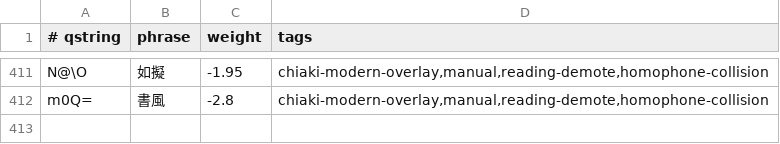
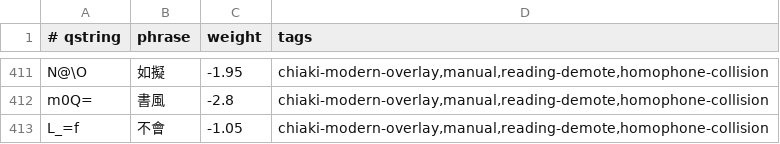
Before and after one commit to chiakich/ChiaKey-Lexicon, a TSV file: sources/chiaki-modern-overlay/explicit.tsv, drawn as a sheet; only a part is shown, gaps mark what is left out; the diff names each change by its address in the sheet, - before the commit and + after, or states it on an @@ line.

Commit message:
fix: demote 不會 under bu4 hui4 reading, favor 部會

```diff
--- a/sources/chiaki-modern-overlay/explicit.tsv
+++ b/sources/chiaki-modern-overlay/explicit.tsv
+row 413: L_=f | 不會 | -1.05 | chiaki-modern-overlay,manual,reading-demote,homophone-collision
```
